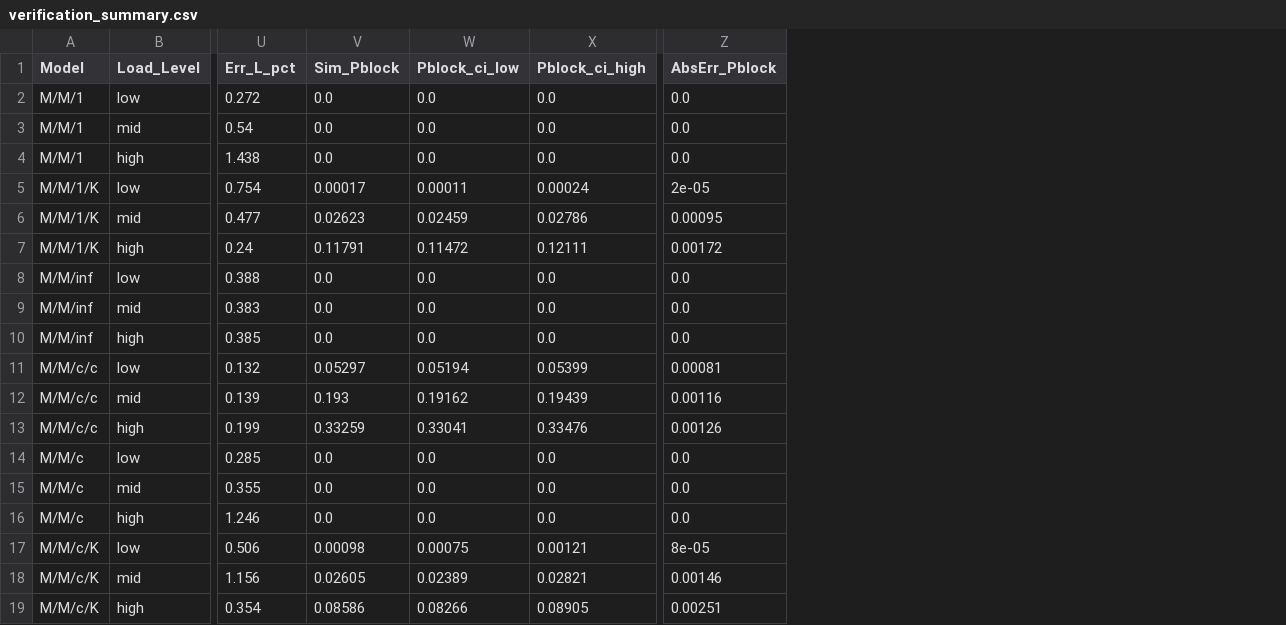
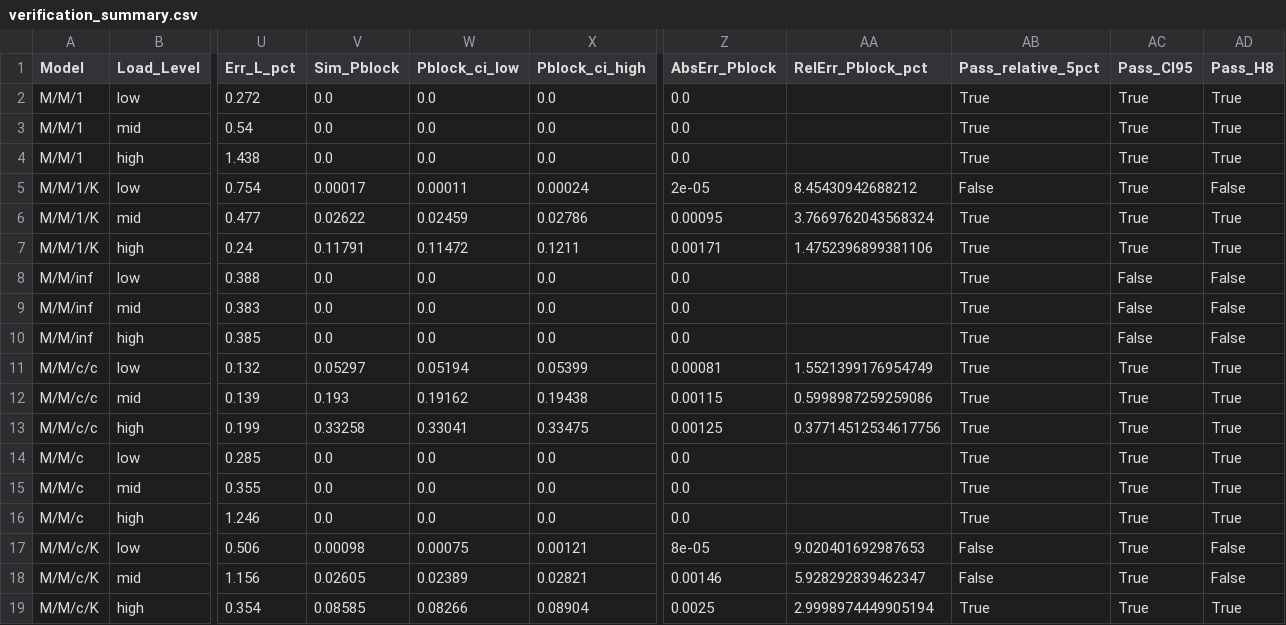
Before and after one commit to Cong-Danh-19/SPE-dev, a CSV file: results/verification_summary.csv, drawn as a sheet; only a part is shown, gaps mark what is left out; the diff names each change by its address in the sheet, - before the commit and + after, or states it on an @@ line.

```diff
--- a/results/verification_summary.csv
+++ b/results/verification_summary.csv
+column AA (RelErr_Pblock_pct), rows 5-19: 8.45430942688212 | 3.7669762043568324 | 1.4752396899381106 |  |  |  | 1.5521399176954749 | 0.5998987259259086 | 0.37714512534617756 |  |  |  | 9.020401692987653 | 5.928292839462347 | 2.9998974449905194
+column AB (Pass_relative_5pct), rows 2-19: True | True | True | False | True | True | True | True | True | True | True | True | True | True | True | False | False | True
+column AC (Pass_CI95), rows 2-19: True | True | True | True | True | True | False | False | False | True | True | True | True | True | True | True | True | True
+column AD (Pass_H8), rows 2-19: True | True | True | False | True | True | False | False | False | True | True | True | True | True | True | False | False | True
-V6 (Sim_Pblock): 0.02623
+V6 (Sim_Pblock): 0.02622
-X7 (Pblock_ci_high): 0.12111
+X7 (Pblock_ci_high): 0.1211
-Z7 (AbsErr_Pblock): 0.00172
+Z7 (AbsErr_Pblock): 0.00171
-X12 (Pblock_ci_high): 0.19439
+X12 (Pblock_ci_high): 0.19438
-Z12 (AbsErr_Pblock): 0.00116
+Z12 (AbsErr_Pblock): 0.00115
-V13 (Sim_Pblock): 0.33259
+V13 (Sim_Pblock): 0.33258
-X13 (Pblock_ci_high): 0.33476
+X13 (Pblock_ci_high): 0.33475
-Z13 (AbsErr_Pblock): 0.00126
+Z13 (AbsErr_Pblock): 0.00125
-V19 (Sim_Pblock): 0.08586
+V19 (Sim_Pblock): 0.08585
-X19 (Pblock_ci_high): 0.08905
+X19 (Pblock_ci_high): 0.08904
-Z19 (AbsErr_Pblock): 0.00251
+Z19 (AbsErr_Pblock): 0.0025
```
Also changed, not shown: results/e5_special_scenarios.csv, 5 other files.
